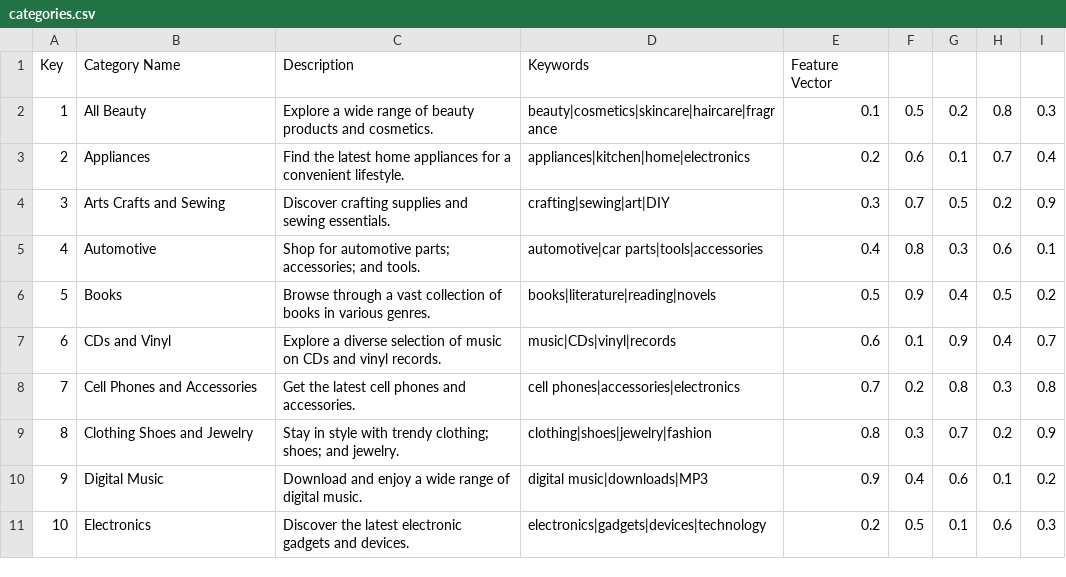
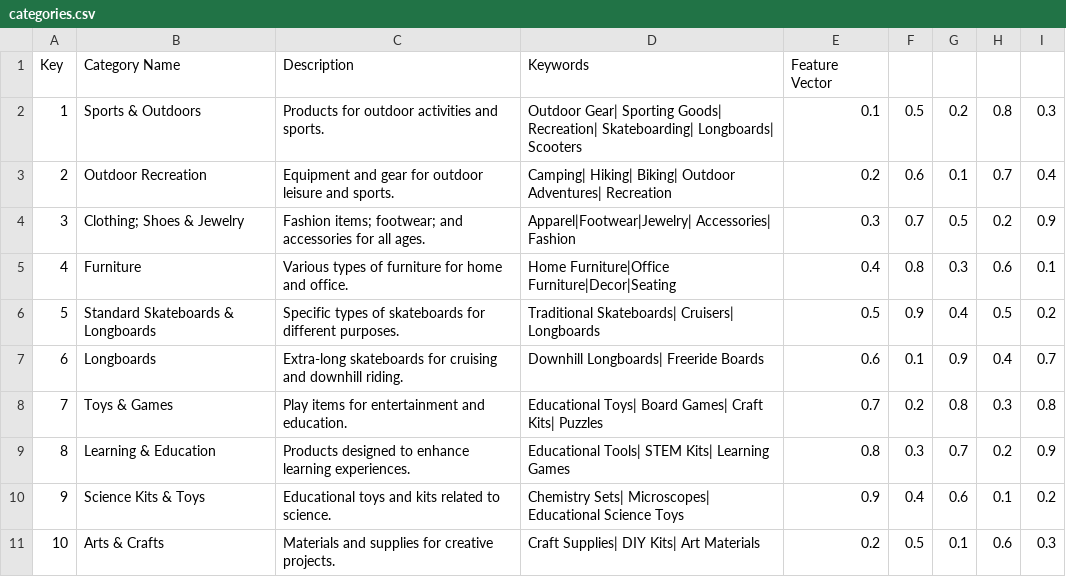
Before and after one commit to Anassarwar14/IntelliCartX, a CSV file: data/categories.csv, drawn as a sheet; only a part is shown; the diff covers the shown part only; the diff names each change by its address in the sheet, - before the commit and + after, or states it on an @@ line.

Commit message:
Major changes(related to csv data read)

```diff
--- a/data/categories.csv
+++ b/data/categories.csv
-B2: All Beauty
+B2: Sports & Outdoors
-C2: Explore a wide range of beauty products and cosmetics.
+C2: Products for outdoor activities and sports.
-D2: beauty|cosmetics|skincare|haircare|fragrance
+D2: Outdoor Gear| Sporting Goods| Recreation| Skateboarding| Longboards| Scooters
-B3: Appliances
+B3: Outdoor Recreation
-C3: Find the latest home appliances for a convenient lifestyle.
+C3: Equipment and gear for outdoor leisure and sports.
-D3: appliances|kitchen|home|electronics
+D3: Camping| Hiking| Biking| Outdoor Adventures| Recreation
-B4: Arts Crafts and Sewing
+B4: Clothing; Shoes & Jewelry
-C4: Discover crafting supplies and sewing essentials.
+C4: Fashion items; footwear; and accessories for all ages.
-D4: crafting|sewing|art|DIY
+D4: Apparel|Footwear|Jewelry| Accessories| Fashion
-B5: Automotive
+B5: Furniture
-C5: Shop for automotive parts; accessories; and tools.
+C5: Various types of furniture for home and office.
-D5: automotive|car parts|tools|accessories
+D5: Home Furniture|Office Furniture|Decor|Seating
-B6: Books
+B6: Standard Skateboards & Longboards
-C6: Browse through a vast collection of books in various genres.
+C6: Specific types of skateboards for different purposes.
-D6: books|literature|reading|novels
+D6: Traditional Skateboards| Cruisers| Longboards
-B7: CDs and Vinyl
+B7: Longboards
-C7: Explore a diverse selection of music on CDs and vinyl records.
+C7: Extra-long skateboards for cruising and downhill riding.
-D7: music|CDs|vinyl|records
+D7: Downhill Longboards| Freeride Boards
-B8: Cell Phones and Accessories
+B8: Toys & Games
-C8: Get the latest cell phones and accessories.
+C8: Play items for entertainment and education.
-D8: cell phones|accessories|electronics
+D8: Educational Toys| Board Games| Craft Kits| Puzzles
-B9: Clothing Shoes and Jewelry
+B9: Learning & Education
-C9: Stay in style with trendy clothing; shoes; and jewelry.
+C9: Products designed to enhance learning experiences.
-D9: clothing|shoes|jewelry|fashion
+D9: Educational Tools| STEM Kits| Learning Games
-B10: Digital Music
+B10: Science Kits & Toys
-C10: Download and enjoy a wide range of digital music.
+C10: Educational toys and kits related to science.
-D10: digital music|downloads|MP3
+D10: Chemistry Sets| Microscopes| Educational Science Toys
-B11: Electronics
+B11: Arts & Crafts
-C11: Discover the latest electronic gadgets and devices.
+C11: Materials and supplies for creative projects.
-D11: electronics|gadgets|devices|technology
+D11: Craft Supplies| DIY Kits| Art Materials
```
Also changed, not shown: 54 edited cells elsewhere in this file, 5 other files.
